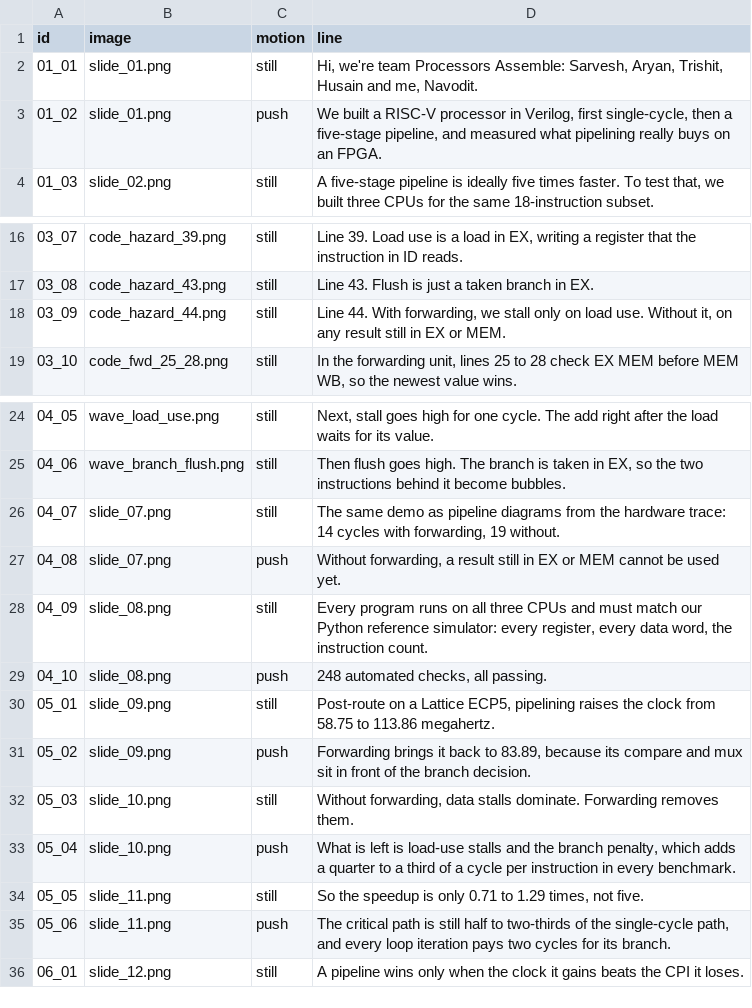
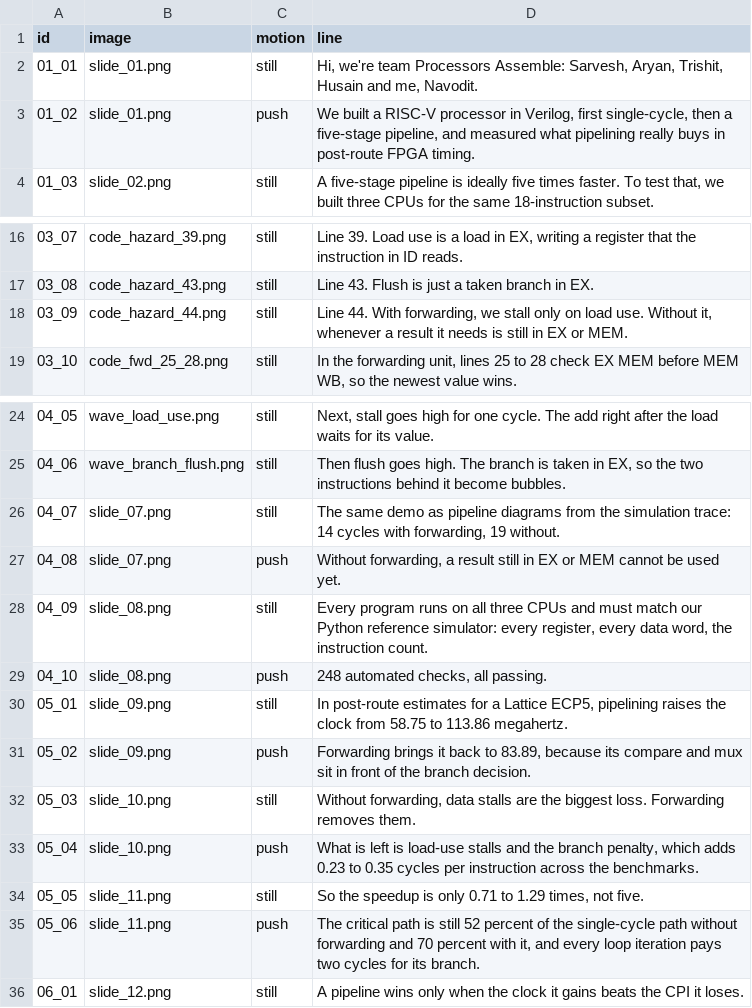
Before and after one commit to Ario2006/risc-5-processor, a TSV file: docs/video/shots.tsv, drawn as a sheet; only a part is shown, gaps mark what is left out.

Commit message:
fix(video): lint fixes and corrected voice lines
- make_frames.py: catch pygments FontNotFound instead of any Exception, exit with a clear message when no monospace font is found, and pass check=False to subprocess.run
- 01_02: "in post-route FPGA timing" instead of "on an FPGA"
- 03_09: stall only when a result it needs is still in EX or MEM
- 04_07: diagrams come from the simulation trace, not a hardware trace
- 05_01, 05_03, 05_04, 05_06: post-route estimates, "the biggest loss", 0.23 to 0.35 cycles, and 52 and 70 percent of the single-cycle path
- Each line fixed in both the person's script and shots.tsv

```diff
--- a/docs/video/shots.tsv
+++ b/docs/video/shots.tsv
@@ -2,3 +2,3 @@ id	image	motion	line
 01_01	slide_01.png	still	Hi, we're team Processors Assemble: Sarvesh, Aryan, Trishit, Husain and me, Navodit.
-01_02	slide_01.png	push	We built a RISC-V processor in Verilog, first single-cycle, then a five-stage pipeline, and measured what pipelining really buys on an FPGA.
+01_02	slide_01.png	push	We built a RISC-V processor in Verilog, first single-cycle, then a five-stage pipeline, and measured what pipelining really buys in post-route FPGA timing.
 01_03	slide_02.png	still	A five-stage pipeline is ideally five times faster. To test that, we built three CPUs for the same 18-instruction subset.
@@ -17,3 +17,3 @@ id	image	motion	line
 03_08	code_hazard_43.png	still	Line 43. Flush is just a taken branch in EX.
-03_09	code_hazard_44.png	still	Line 44. With forwarding, we stall only on load use. Without it, on any result still in EX or MEM.
+03_09	code_hazard_44.png	still	Line 44. With forwarding, we stall only on load use. Without it, whenever a result it needs is still in EX or MEM.
 03_10	code_fwd_25_28.png	still	In the forwarding unit, lines 25 to 28 check EX MEM before MEM WB, so the newest value wins.
@@ -25,3 +25,3 @@ id	image	motion	line
 04_06	wave_branch_flush.png	still	Then flush goes high. The branch is taken in EX, so the two instructions behind it become bubbles.
-04_07	slide_07.png	still	The same demo as pipeline diagrams from the hardware trace: 14 cycles with forwarding, 19 without.
+04_07	slide_07.png	still	The same demo as pipeline diagrams from the simulation trace: 14 cycles with forwarding, 19 without.
 04_08	slide_07.png	push	Without forwarding, a result still in EX or MEM cannot be used yet.
@@ -29,8 +29,8 @@ id	image	motion	line
 04_10	slide_08.png	push	248 automated checks, all passing.
-05_01	slide_09.png	still	Post-route on a Lattice ECP5, pipelining raises the clock from 58.75 to 113.86 megahertz.
+05_01	slide_09.png	still	In post-route estimates for a Lattice ECP5, pipelining raises the clock from 58.75 to 113.86 megahertz.
 05_02	slide_09.png	push	Forwarding brings it back to 83.89, because its compare and mux sit in front of the branch decision.
-05_03	slide_10.png	still	Without forwarding, data stalls dominate. Forwarding removes them.
-05_04	slide_10.png	push	What is left is load-use stalls and the branch penalty, which adds a quarter to a third of a cycle per instruction in every benchmark.
+05_03	slide_10.png	still	Without forwarding, data stalls are the biggest loss. Forwarding removes them.
+05_04	slide_10.png	push	What is left is load-use stalls and the branch penalty, which adds 0.23 to 0.35 cycles per instruction across the benchmarks.
 05_05	slide_11.png	still	So the speedup is only 0.71 to 1.29 times, not five.
-05_06	slide_11.png	push	The critical path is still half to two-thirds of the single-cycle path, and every loop iteration pays two cycles for its branch.
+05_06	slide_11.png	push	The critical path is still 52 percent of the single-cycle path without forwarding and 70 percent with it, and every loop iteration pays two cycles for its branch.
 06_01	slide_12.png	still	A pipeline wins only when the clock it gains beats the CPI it loses.
```
Also changed, not shown: 5 other files.
